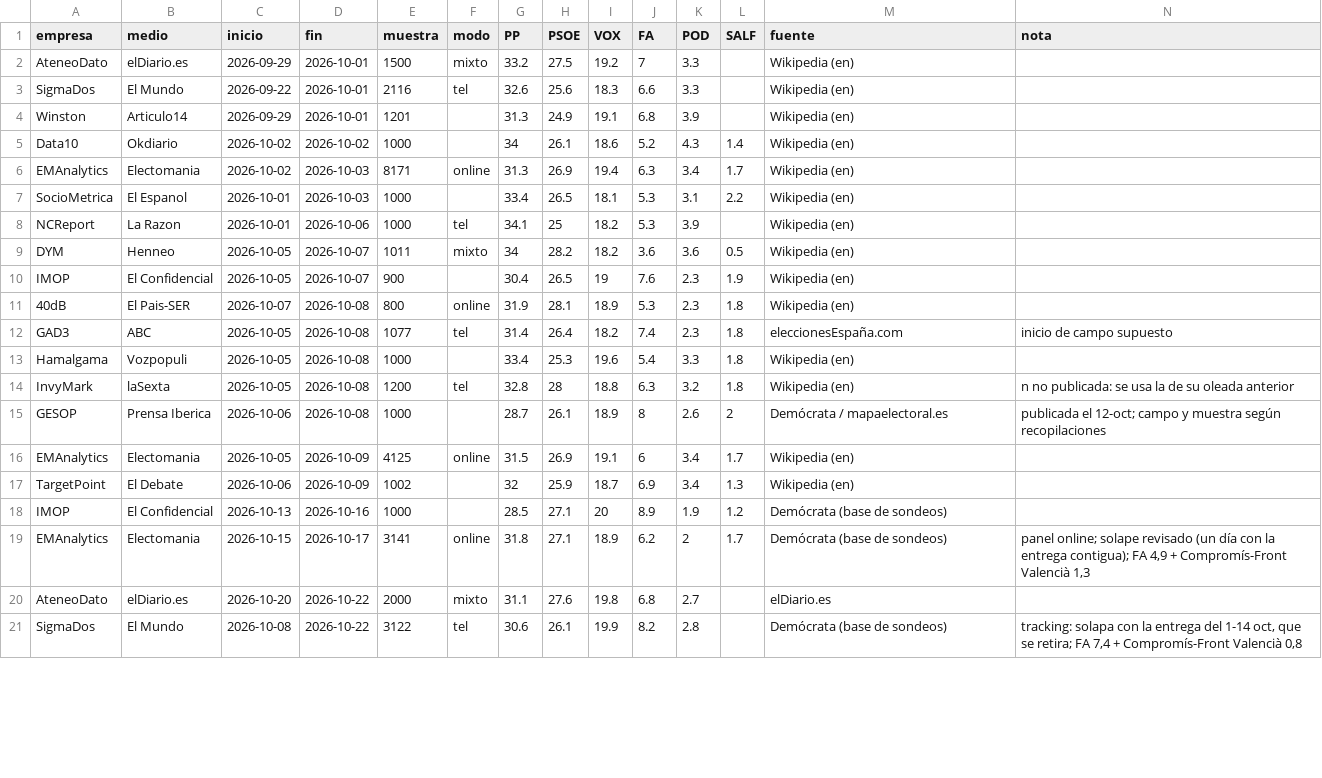
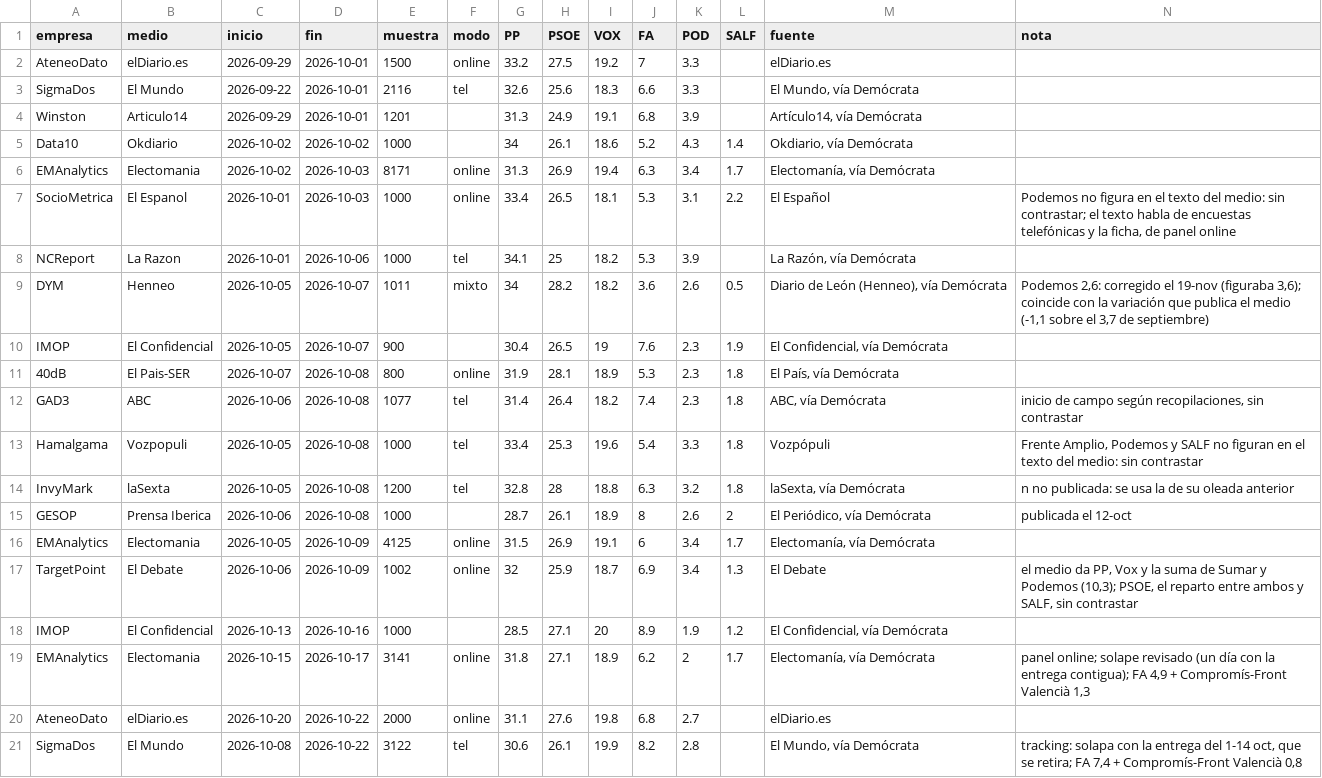
Before and after one commit to gastiaso/porra-electoral, a CSV file: web/datos/encuestas.csv, drawn as a sheet; only a part is shown; the diff covers the shown part only.

Commit message:
Auditoría de fuentes: enlaces al original y correcciones en Hamalgama, Celeste-Tel y DYM

```diff
--- a/web/datos/encuestas.csv
+++ b/web/datos/encuestas.csv
@@ -1,21 +1,21 @@
 empresa,medio,inicio,fin,muestra,modo,PP,PSOE,VOX,FA,POD,SALF,fuente,nota
-AteneoDato,elDiario.es,2026-09-29,2026-10-01,1500,mixto,33.2,27.5,19.2,7,3.3,,Wikipedia (en),""
-SigmaDos,El Mundo,2026-09-22,2026-10-01,2116,tel,32.6,25.6,18.3,6.6,3.3,,Wikipedia (en),""
-Winston,Articulo14,2026-09-29,2026-10-01,1201,"",31.3,24.9,19.1,6.8,3.9,,Wikipedia (en),""
-Data10,Okdiario,2026-10-02,2026-10-02,1000,"",34,26.1,18.6,5.2,4.3,1.4,Wikipedia (en),""
-EMAnalytics,Electomania,2026-10-02,2026-10-03,8171,online,31.3,26.9,19.4,6.3,3.4,1.7,Wikipedia (en),""
-SocioMetrica,El Espanol,2026-10-01,2026-10-03,1000,"",33.4,26.5,18.1,5.3,3.1,2.2,Wikipedia (en),""
-NCReport,La Razon,2026-10-01,2026-10-06,1000,tel,34.1,25,18.2,5.3,3.9,,Wikipedia (en),""
-DYM,Henneo,2026-10-05,2026-10-07,1011,mixto,34,28.2,18.2,3.6,3.6,0.5,Wikipedia (en),""
-IMOP,El Confidencial,2026-10-05,2026-10-07,900,"",30.4,26.5,19,7.6,2.3,1.9,Wikipedia (en),""
-40dB,El Pais-SER,2026-10-07,2026-10-08,800,online,31.9,28.1,18.9,5.3,2.3,1.8,Wikipedia (en),""
-GAD3,ABC,2026-10-05,2026-10-08,1077,tel,31.4,26.4,18.2,7.4,2.3,1.8,eleccionesEspaña.com,inicio de campo supuesto
-Hamalgama,Vozpopuli,2026-10-05,2026-10-08,1000,"",33.4,25.3,19.6,5.4,3.3,1.8,Wikipedia (en),""
-InvyMark,laSexta,2026-10-05,2026-10-08,1200,tel,32.8,28,18.8,6.3,3.2,1.8,Wikipedia (en),n no publicada: se usa la de su oleada anterior
-GESOP,Prensa Iberica,2026-10-06,2026-10-08,1000,"",28.7,26.1,18.9,8,2.6,2,Demócrata / mapaelectoral.es,publicada el 12-oct; campo y muestra según recopilaciones
-EMAnalytics,Electomania,2026-10-05,2026-10-09,4125,online,31.5,26.9,19.1,6,3.4,1.7,Wikipedia (en),""
-TargetPoint,El Debate,2026-10-06,2026-10-09,1002,"",32,25.9,18.7,6.9,3.4,1.3,Wikipedia (en),""
-IMOP,El Confidencial,2026-10-13,2026-10-16,1000,"",28.5,27.1,20,8.9,1.9,1.2,Demócrata (base de sondeos),""
-EMAnalytics,Electomania,2026-10-15,2026-10-17,3141,online,31.8,27.1,18.9,6.2,2,1.7,Demócrata (base de sondeos),"panel online; solape revisado (un día con la entrega contigua); FA 4,9 + Compromís-Front Valencià 1,3"
-AteneoDato,elDiario.es,2026-10-20,2026-10-22,2000,mixto,31.1,27.6,19.8,6.8,2.7,,elDiario.es,""
-SigmaDos,El Mundo,2026-10-08,2026-10-22,3122,tel,30.6,26.1,19.9,8.2,2.8,,Demócrata (base de sondeos),"tracking: solapa con la entrega del 1-14 oct, que se retira; FA 7,4 + Compromís-Front Valencià 0,8"
+AteneoDato,elDiario.es,2026-09-29,2026-10-01,1500,online,33.2,27.5,19.2,7,3.3,,elDiario.es,""
+SigmaDos,El Mundo,2026-09-22,2026-10-01,2116,tel,32.6,25.6,18.3,6.6,3.3,,"El Mundo, vía Demócrata",""
+Winston,Articulo14,2026-09-29,2026-10-01,1201,"",31.3,24.9,19.1,6.8,3.9,,"Artículo14, vía Demócrata",""
+Data10,Okdiario,2026-10-02,2026-10-02,1000,"",34,26.1,18.6,5.2,4.3,1.4,"Okdiario, vía Demócrata",""
+EMAnalytics,Electomania,2026-10-02,2026-10-03,8171,online,31.3,26.9,19.4,6.3,3.4,1.7,"Electomanía, vía Demócrata",""
+SocioMetrica,El Espanol,2026-10-01,2026-10-03,1000,online,33.4,26.5,18.1,5.3,3.1,2.2,El Español,"Podemos no figura en el texto del medio: sin contrastar; el texto habla de encuestas telefónicas y la ficha, de panel online"
+NCReport,La Razon,2026-10-01,2026-10-06,1000,tel,34.1,25,18.2,5.3,3.9,,"La Razón, vía Demócrata",""
+DYM,Henneo,2026-10-05,2026-10-07,1011,mixto,34,28.2,18.2,3.6,2.6,0.5,"Diario de León (Henneo), vía Demócrata","Podemos 2,6: corregido el 19-nov (figuraba 3,6); coincide con la variación que publica el medio (-1,1 sobre el 3,7 de septiembre)"
+IMOP,El Confidencial,2026-10-05,2026-10-07,900,"",30.4,26.5,19,7.6,2.3,1.9,"El Confidencial, vía Demócrata",""
+40dB,El Pais-SER,2026-10-07,2026-10-08,800,online,31.9,28.1,18.9,5.3,2.3,1.8,"El País, vía Demócrata",""
+GAD3,ABC,2026-10-06,2026-10-08,1077,tel,31.4,26.4,18.2,7.4,2.3,1.8,"ABC, vía Demócrata","inicio de campo según recopilaciones, sin contrastar"
+Hamalgama,Vozpopuli,2026-10-05,2026-10-08,1000,tel,33.4,25.3,19.6,5.4,3.3,1.8,Vozpópuli,"Frente Amplio, Podemos y SALF no figuran en el texto del medio: sin contrastar"
+InvyMark,laSexta,2026-10-05,2026-10-08,1200,tel,32.8,28,18.8,6.3,3.2,1.8,"laSexta, vía Demócrata",n no publicada: se usa la de su oleada anterior
+GESOP,Prensa Iberica,2026-10-06,2026-10-08,1000,"",28.7,26.1,18.9,8,2.6,2,"El Periódico, vía Demócrata",publicada el 12-oct
+EMAnalytics,Electomania,2026-10-05,2026-10-09,4125,online,31.5,26.9,19.1,6,3.4,1.7,"Electomanía, vía Demócrata",""
+TargetPoint,El Debate,2026-10-06,2026-10-09,1002,online,32,25.9,18.7,6.9,3.4,1.3,El Debate,"el medio da PP, Vox y la suma de Sumar y Podemos (10,3); PSOE, el reparto entre ambos y SALF, sin contrastar"
+IMOP,El Confidencial,2026-10-13,2026-10-16,1000,"",28.5,27.1,20,8.9,1.9,1.2,"El Confidencial, vía Demócrata",""
+EMAnalytics,Electomania,2026-10-15,2026-10-17,3141,online,31.8,27.1,18.9,6.2,2,1.7,"Electomanía, vía Demócrata","panel online; solape revisado (un día con la entrega contigua); FA 4,9 + Compromís-Front Valencià 1,3"
+AteneoDato,elDiario.es,2026-10-20,2026-10-22,2000,online,31.1,27.6,19.8,6.8,2.7,,elDiario.es,""
+SigmaDos,El Mundo,2026-10-08,2026-10-22,3122,tel,30.6,26.1,19.9,8.2,2.8,,"El Mundo, vía Demócrata","tracking: solapa con la entrega del 1-14 oct, que se retira; FA 7,4 + Compromís-Front Valencià 0,8"
```
Also changed, not shown: 62 edited cells elsewhere in this file, salidas/agregador_resumen.csv, salidas/agregador_serie.csv, 11 other files.
